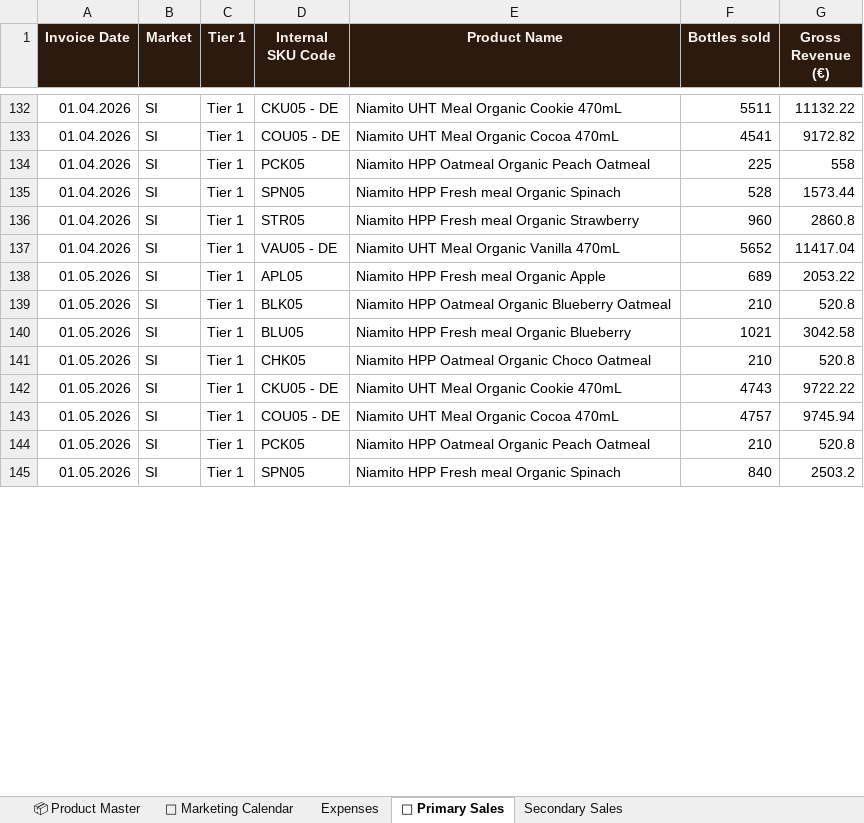
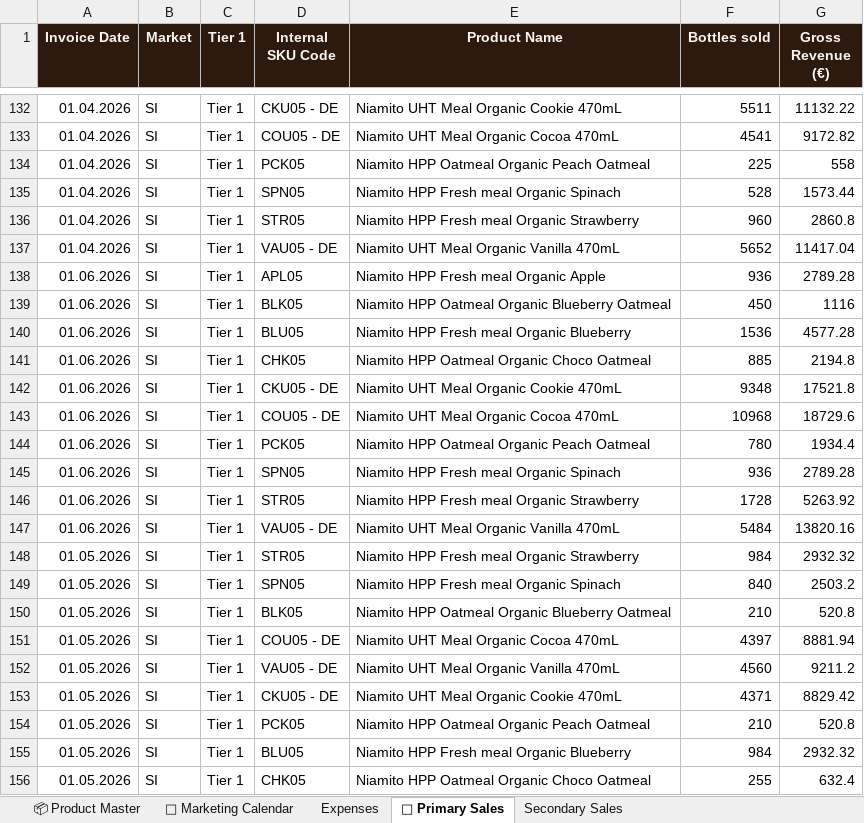
Before and after one commit to nikatasler-cloud/niamito-dashboard-, an Excel workbook: Niamito_Master_Tables.xlsx, sheet 💸 Primary Sales, drawn as a sheet; only a part is shown, gaps mark what is left out; values as stored, in another font and other column widths than the file's, no borders; charts and pictures and conditional formats and table styles not drawn; removed rows and columns are numbered as before the commit, all else as after; the diff covers the shown part only; the diff names each change by its address in the sheet, - before the commit and + after, or states it on an @@ line.

Commit message:
Add files via upload

```diff
--- a/Niamito_Master_Tables.xlsx (sheet 💸 Primary Sales)
+++ b/Niamito_Master_Tables.xlsx (sheet 💸 Primary Sales)
+row 138: 01.06.2026 | SI | Tier 1 | APL05 | Niamito HPP Fresh meal Organic Apple | 936 | 2789.28
+row 139: 01.06.2026 | SI | Tier 1 | BLK05 | Niamito HPP Oatmeal Organic Blueberry Oatmeal | 450 | 1116
+row 140: 01.06.2026 | SI | Tier 1 | BLU05 | Niamito HPP Fresh meal Organic Blueberry | 1536 | 4577.28
+row 141: 01.06.2026 | SI | Tier 1 | CHK05 | Niamito HPP Oatmeal Organic Choco Oatmeal | 885 | 2194.8
+row 142: 01.06.2026 | SI | Tier 1 | CKU05 - DE | Niamito UHT Meal Organic Cookie 470mL | 9348 | 17521.8
+row 143: 01.06.2026 | SI | Tier 1 | COU05 - DE | Niamito UHT Meal Organic Cocoa 470mL | 10968 | 18729.6
+row 144: 01.06.2026 | SI | Tier 1 | PCK05 | Niamito HPP Oatmeal Organic Peach Oatmeal | 780 | 1934.4
+row 145: 01.06.2026 | SI | Tier 1 | SPN05 | Niamito HPP Fresh meal Organic Spinach | 936 | 2789.28
+row 146: 01.06.2026 | SI | Tier 1 | STR05 | Niamito HPP Fresh meal Organic Strawberry | 1728 | 5263.92
+row 147: 01.06.2026 | SI | Tier 1 | VAU05 - DE | Niamito UHT Meal Organic Vanilla 470mL | 5484 | 13820.16
+row 148: 01.05.2026 | SI | Tier 1 | STR05 | Niamito HPP Fresh meal Organic Strawberry | 984 | 2932.32
-D149 (Internal SKU Code): APL05
+D149 (Internal SKU Code): SPN05
-E149 (Product Name): Niamito HPP Fresh meal Organic Apple
+E149 (Product Name): Niamito HPP Fresh meal Organic Spinach
-F149 (Bottles sold): 689
+F149 (Bottles sold): 840
-G149 (Gross Revenue (€)): 2053.22
+G149 (Gross Revenue (€)): 2503.2
-D151 (Internal SKU Code): BLU05
+D151 (Internal SKU Code): COU05 - DE
-E151 (Product Name): Niamito HPP Fresh meal Organic Blueberry
+E151 (Product Name): Niamito UHT Meal Organic Cocoa 470mL
-F151 (Bottles sold): 1021
+F151 (Bottles sold): 4397
-G151 (Gross Revenue (€)): 3042.58
+G151 (Gross Revenue (€)): 8881.94
-D152 (Internal SKU Code): CHK05
+D152 (Internal SKU Code): VAU05 - DE
-E152 (Product Name): Niamito HPP Oatmeal Organic Choco Oatmeal
+E152 (Product Name): Niamito UHT Meal Organic Vanilla 470mL
-F152 (Bottles sold): 210
+F152 (Bottles sold): 4560
-G152 (Gross Revenue (€)): 520.8
+G152 (Gross Revenue (€)): 9211.2
-F153 (Bottles sold): 4743
+F153 (Bottles sold): 4371
-G153 (Gross Revenue (€)): 9722.22
+G153 (Gross Revenue (€)): 8829.42
-row 143: 01.05.2026 | SI | Tier 1 | COU05 - DE | Niamito UHT Meal Organic Cocoa 470mL | 4757 | 9745.94
-D155 (Internal SKU Code): SPN05
+D155 (Internal SKU Code): BLU05
-E155 (Product Name): Niamito HPP Fresh meal Organic Spinach
+E155 (Product Name): Niamito HPP Fresh meal Organic Blueberry
-F155 (Bottles sold): 840
+F155 (Bottles sold): 984
-G155 (Gross Revenue (€)): 2503.2
+G155 (Gross Revenue (€)): 2932.32
+row 156: 01.05.2026 | SI | Tier 1 | CHK05 | Niamito HPP Oatmeal Organic Choco Oatmeal | 255 | 632.4
```
Also changed, not shown: 3 added rows and 7 edited cells elsewhere in this sheet, sheet Expenses, sheet Secondary Sales.
